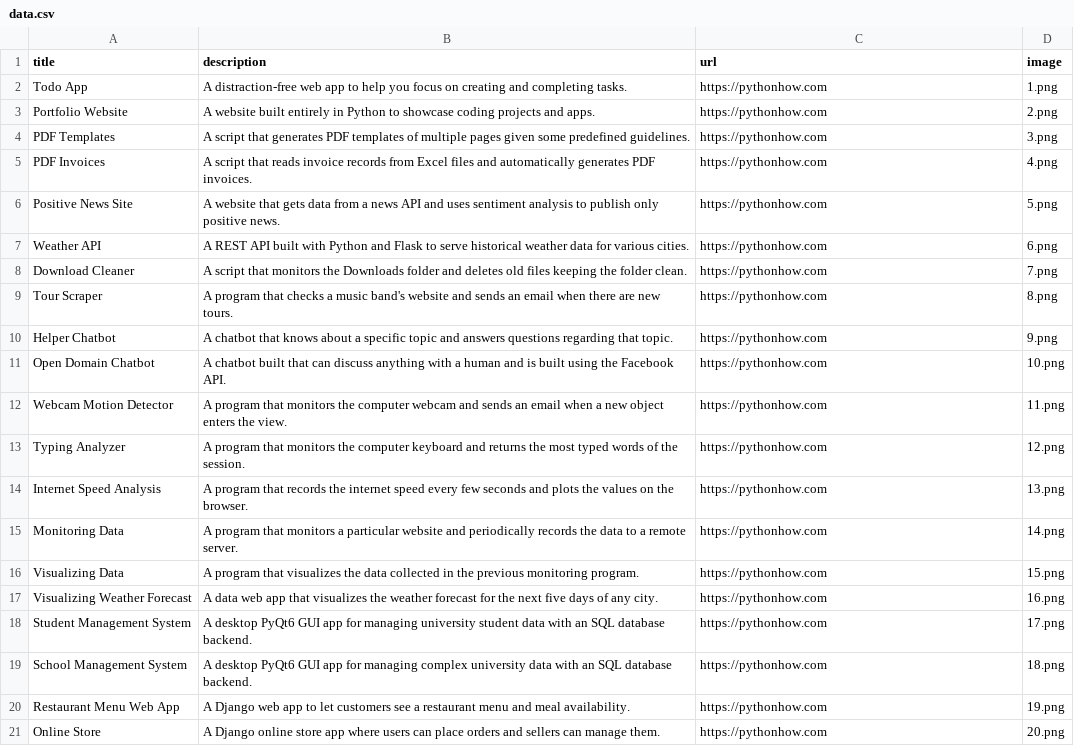
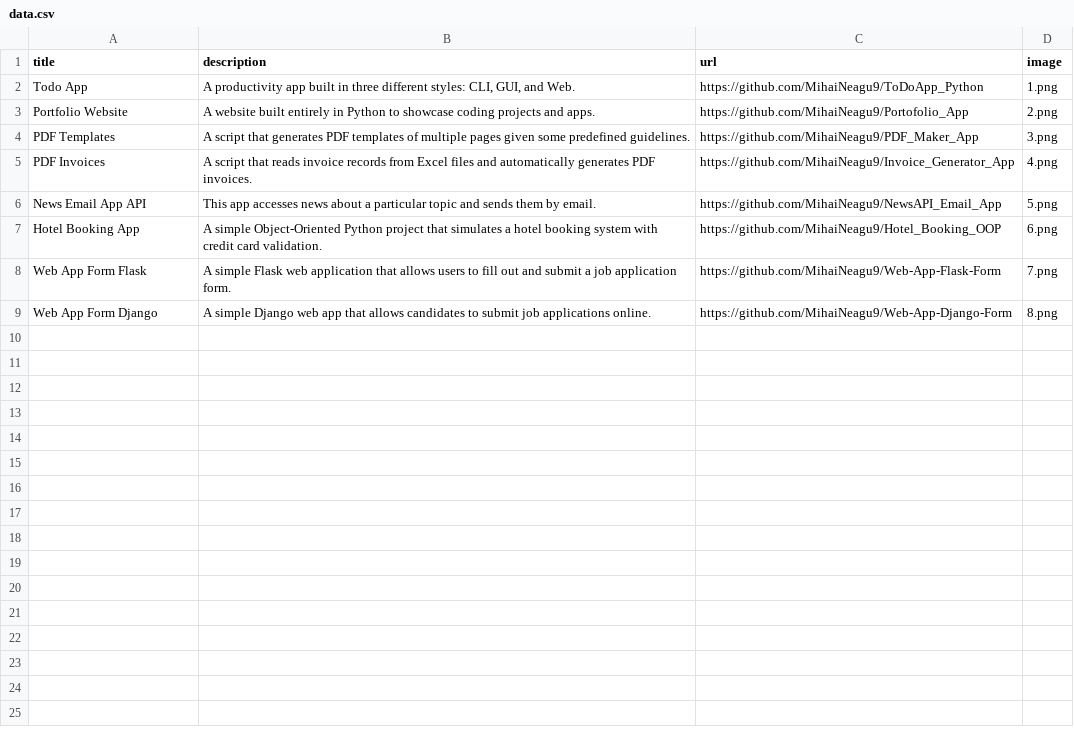
Before and after one commit to MihaiNeagu9/Portofolio_App, a CSV file: data.csv, drawn as a sheet.

Commit message:
Change data

```diff
--- a/data.csv
+++ b/data.csv
@@ -1,21 +1,9 @@
 title;description;url;image
-Todo App;A distraction-free web app to help you focus on creating and completing tasks.;https://pythonhow.com;1.png
-Portfolio Website;A website built entirely in Python to showcase coding projects and apps.;https://pythonhow.com;2.png
-PDF Templates;A script that generates PDF templates of multiple pages given some predefined guidelines.;https://pythonhow.com;3.png
-PDF Invoices;A script that reads invoice records from Excel files and automatically generates PDF invoices.;https://pythonhow.com;4.png
-Positive News Site;A website that gets data from a news API and uses sentiment analysis to publish only positive news.;https://pythonhow.com;5.png
-Weather API;A REST API built with Python and Flask to serve historical weather data for various cities.;https://pythonhow.com;6.png
-Download Cleaner;A script that monitors the Downloads folder and deletes old files keeping the folder clean.;https://pythonhow.com;7.png
-Tour Scraper;A program that checks a music band's website and sends an email when there are new tours.;https://pythonhow.com;8.png
-Helper Chatbot;A chatbot that knows about a specific topic and answers questions regarding that topic.;https://pythonhow.com;9.png
-Open Domain Chatbot;A chatbot built that can discuss anything with a human and is built using the Facebook API.;https://pythonhow.com;10.png
-Webcam Motion Detector;A program that monitors the computer webcam and sends an email when a new object enters the view.;https://pythonhow.com;11.png
-Typing Analyzer;A program that monitors the computer keyboard and returns the most typed words of the session.;https://pythonhow.com;12.png
-Internet Speed Analysis;A program that records the internet speed every few seconds and plots the values on the browser.;https://pythonhow.com;13.png
-Monitoring Data;A program that monitors a particular website and periodically records the data to a remote server.;https://pythonhow.com;14.png
-Visualizing Data;A program that visualizes the data collected in the previous monitoring program. ;https://pythonhow.com;15.png
-Visualizing Weather Forecast;A data web app that visualizes the weather forecast for the next five days of any city.;https://pythonhow.com;16.png
-Student Management System;A desktop PyQt6 GUI app for managing university student data with an SQL database backend.;https://pythonhow.com;17.png
-School Management System;A desktop PyQt6 GUI app for managing complex university data with an SQL database backend.;https://pythonhow.com;18.png
-Restaurant Menu Web App;A Django web app to let customers see a restaurant menu and meal availability.;https://pythonhow.com;19.png
-Online Store;A Django online store app where users can place orders and sellers can manage them.;https://pythonhow.com;20.png
+Todo App;A productivity app built in three different styles: CLI, GUI, and Web.;https://github.com/MihaiNeagu9/ToDoApp_Python;1.png
+Portfolio Website;A website built entirely in Python to showcase coding projects and apps.;https://github.com/MihaiNeagu9/Portofolio_App;2.png
+PDF Templates;A script that generates PDF templates of multiple pages given some predefined guidelines.;https://github.com/MihaiNeagu9/PDF_Maker_App;3.png
+PDF Invoices;A script that reads invoice records from Excel files and automatically generates PDF invoices.;https://github.com/MihaiNeagu9/Invoice_Generator_App;4.png
+News Email App API;This app accesses news about a particular topic and sends them by email.;https://github.com/MihaiNeagu9/NewsAPI_Email_App;5.png
+Hotel Booking App;A simple Object-Oriented Python project that simulates a hotel booking system with credit card validation.;https://github.com/MihaiNeagu9/Hotel_Booking_OOP;6.png
+Web App Form Flask;A simple Flask web application that allows users to fill out and submit a job application form.;https://github.com/MihaiNeagu9/Web-App-Flask-Form;7.png
+Web App Form Django;A simple Django web app that allows candidates to submit job applications online.;https://github.com/MihaiNeagu9/Web-App-Django-Form;8.png
```
